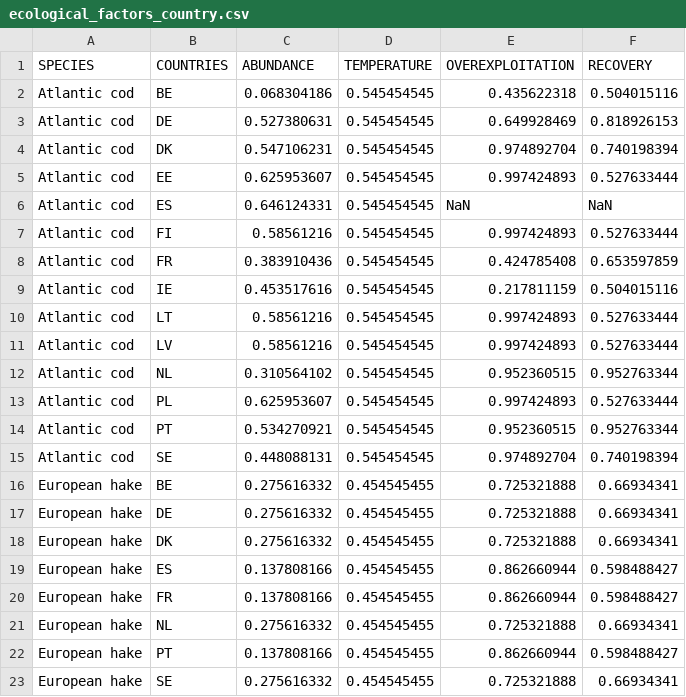
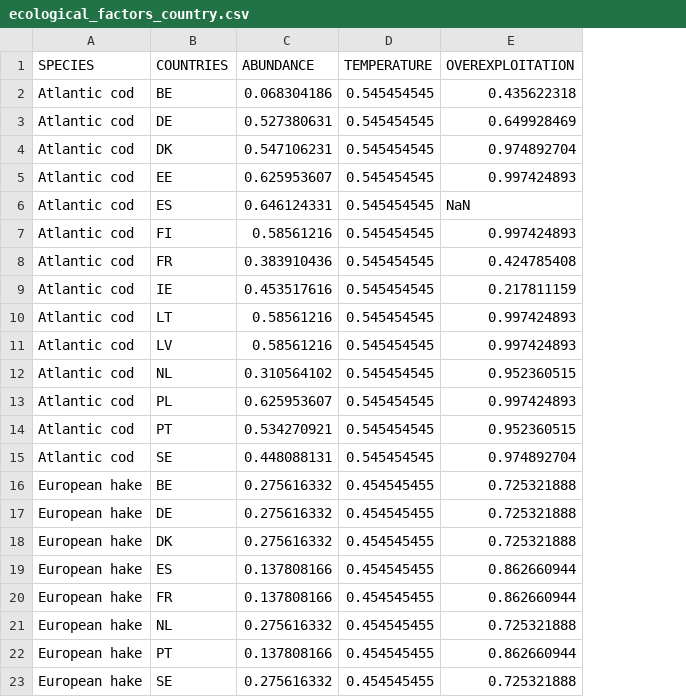
Before and after one commit to futureoceanslab/Fisheries-Resilience-Index, a CSV file: data/ecological_factors_country.csv, drawn as a sheet; the diff names each change by its address in the sheet, - before the commit and + after, or states it on an @@ line.

Commit message:
no RECOVERY, Status instead

```diff
--- a/data/ecological_factors_country.csv
+++ b/data/ecological_factors_country.csv
-column F (RECOVERY), rows 2-23: 0.504015116 | 0.818926153 | 0.740198394 | 0.527633444 | NaN | 0.527633444 | 0.653597859 | 0.504015116 | 0.527633444 | 0.527633444 | 0.952763344 | 0.527633444 | 0.952763344 | 0.740198394 | 0.66934341 | 0.66934341 | 0.66934341 | 0.598488427 | 0.598488427 | 0.66934341 | 0.598488427 | 0.66934341
```
Also changed, not shown: data/ecological_factors.csv, data/final_index.csv, 32 other files.
